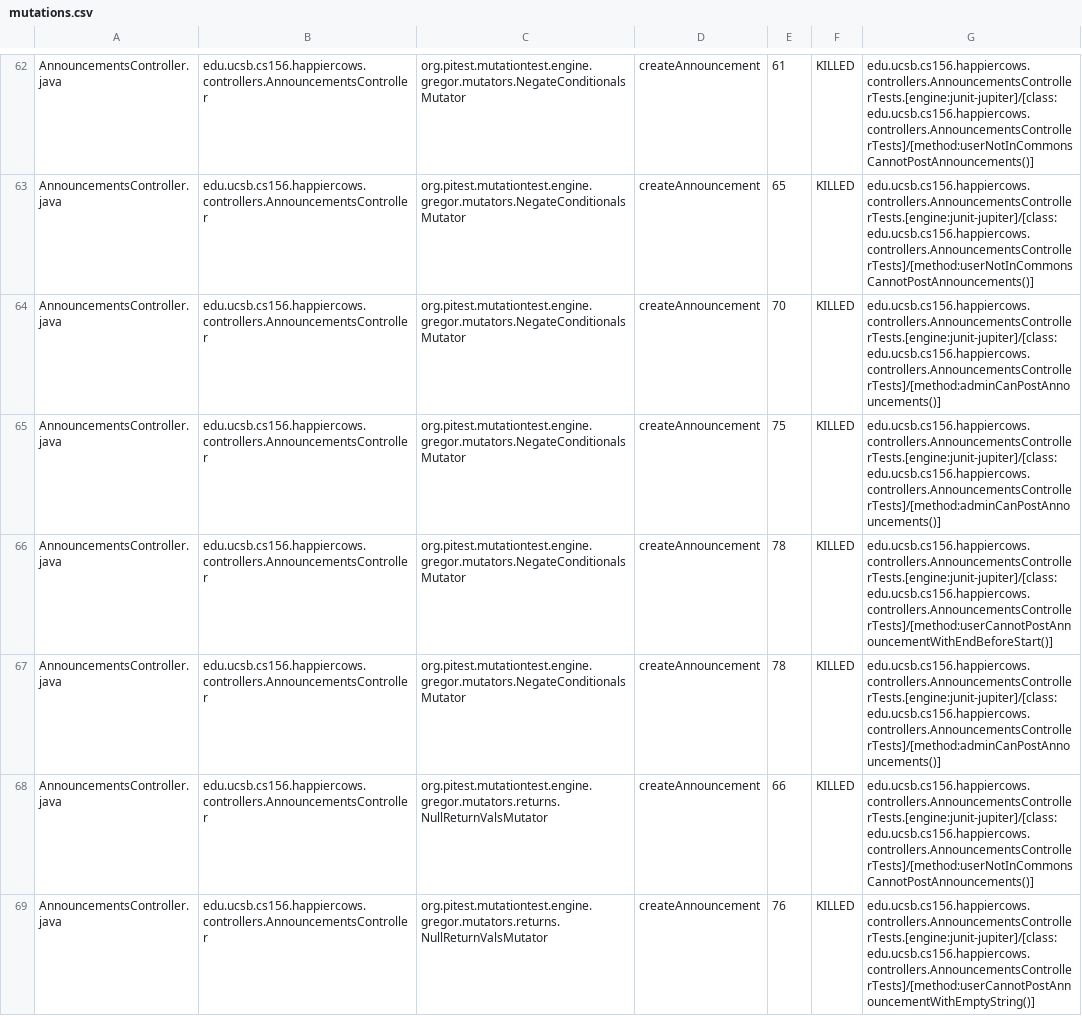
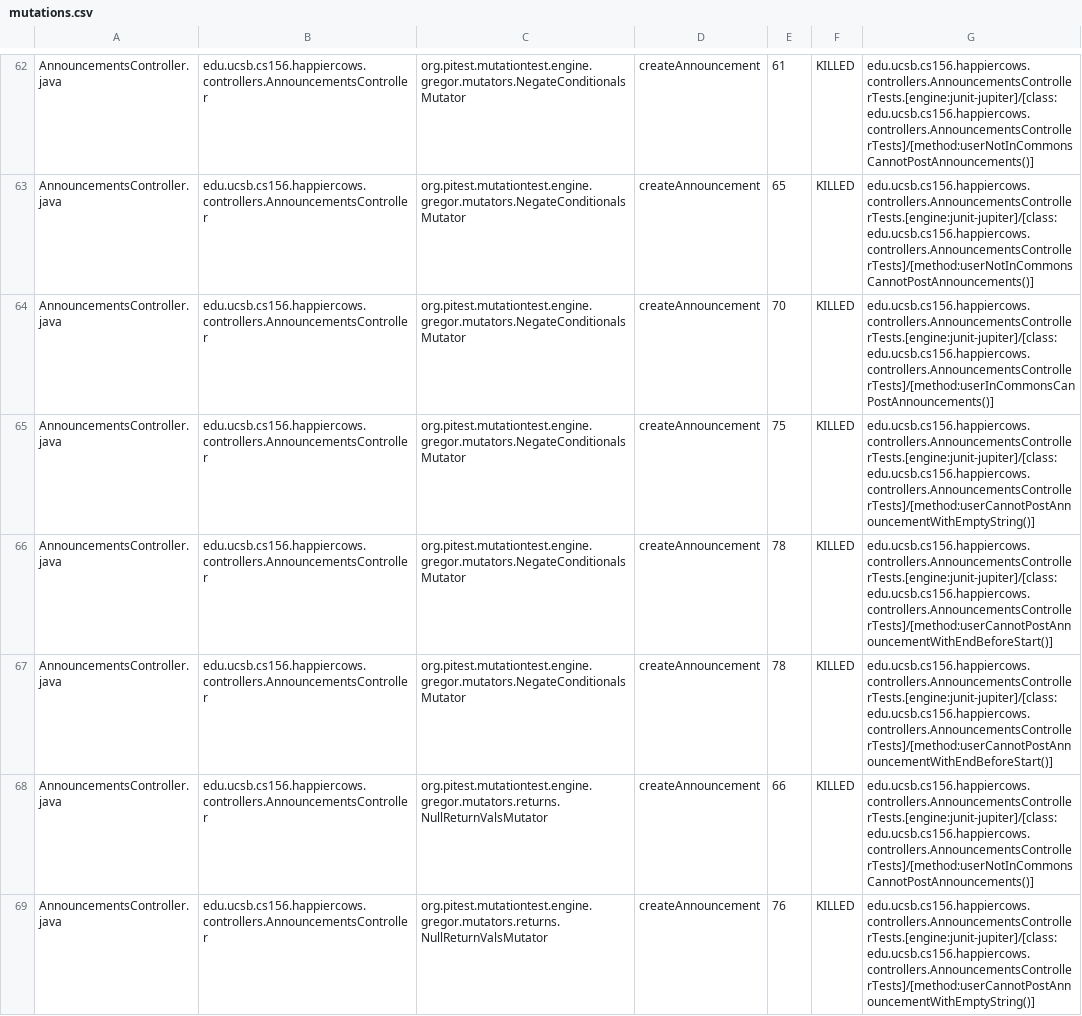
Before and after one commit to ucsb-cs156-f25/proj-happycows-f25-13, a CSV file: prs/28/pitest/mutations.csv, drawn as a sheet; only a part is shown, gaps mark what is left out; the diff covers the shown part only.

Commit message:
Deploying to gh-pages from @ ucsb-cs156-f25/proj-happycows-f25-13@318770911fadd4841b87b30525d786588faf97f3 🚀

```diff
--- a/prs/28/pitest/mutations.csv
+++ b/prs/28/pitest/mutations.csv
@@ -63,6 +63,6 @@ AnnouncementsController.java,edu.ucsb.cs156.happiercows.controllers.Announcement
 AnnouncementsController.java,edu.ucsb.cs156.happiercows.controllers.AnnouncementsController,org.pitest.mutationtest.engine.gregor.mutators.NegateConditionalsMutator,createAnnouncement,65,KILLED,edu.ucsb.cs156.happiercows.controllers.AnnouncementsControllerTests.[engine:junit-jupiter]/[class:edu.ucsb.cs156.happiercows.controllers.AnnouncementsControllerTests]/[method:userNotInCommonsCannotPostAnnouncements()]
-AnnouncementsController.java,edu.ucsb.cs156.happiercows.controllers.AnnouncementsController,org.pitest.mutationtest.engine.gregor.mutators.NegateConditionalsMutator,createAnnouncement,70,KILLED,edu.ucsb.cs156.happiercows.controllers.AnnouncementsControllerTests.[engine:junit-jupiter]/[class:edu.ucsb.cs156.happiercows.controllers.AnnouncementsControllerTests]/[method:adminCanPostAnnouncements()]
-AnnouncementsController.java,edu.ucsb.cs156.happiercows.controllers.AnnouncementsController,org.pitest.mutationtest.engine.gregor.mutators.NegateConditionalsMutator,createAnnouncement,75,KILLED,edu.ucsb.cs156.happiercows.controllers.AnnouncementsControllerTests.[engine:junit-jupiter]/[class:edu.ucsb.cs156.happiercows.controllers.AnnouncementsControllerTests]/[method:adminCanPostAnnouncements()]
+AnnouncementsController.java,edu.ucsb.cs156.happiercows.controllers.AnnouncementsController,org.pitest.mutationtest.engine.gregor.mutators.NegateConditionalsMutator,createAnnouncement,70,KILLED,edu.ucsb.cs156.happiercows.controllers.AnnouncementsControllerTests.[engine:junit-jupiter]/[class:edu.ucsb.cs156.happiercows.controllers.AnnouncementsControllerTests]/[method:userInCommonsCanPostAnnouncements()]
+AnnouncementsController.java,edu.ucsb.cs156.happiercows.controllers.AnnouncementsController,org.pitest.mutationtest.engine.gregor.mutators.NegateConditionalsMutator,createAnnouncement,75,KILLED,edu.ucsb.cs156.happiercows.controllers.AnnouncementsControllerTests.[engine:junit-jupiter]/[class:edu.ucsb.cs156.happiercows.controllers.AnnouncementsControllerTests]/[method:userCannotPostAnnouncementWithEmptyString()]
 AnnouncementsController.java,edu.ucsb.cs156.happiercows.controllers.AnnouncementsController,org.pitest.mutationtest.engine.gregor.mutators.NegateConditionalsMutator,createAnnouncement,78,KILLED,edu.ucsb.cs156.happiercows.controllers.AnnouncementsControllerTests.[engine:junit-jupiter]/[class:edu.ucsb.cs156.happiercows.controllers.AnnouncementsControllerTests]/[method:userCannotPostAnnouncementWithEndBeforeStart()]
-AnnouncementsController.java,edu.ucsb.cs156.happiercows.controllers.AnnouncementsController,org.pitest.mutationtest.engine.gregor.mutators.NegateConditionalsMutator,createAnnouncement,78,KILLED,edu.ucsb.cs156.happiercows.controllers.AnnouncementsControllerTests.[engine:junit-jupiter]/[class:edu.ucsb.cs156.happiercows.controllers.AnnouncementsControllerTests]/[method:adminCanPostAnnouncements()]
+AnnouncementsController.java,edu.ucsb.cs156.happiercows.controllers.AnnouncementsController,org.pitest.mutationtest.engine.gregor.mutators.NegateConditionalsMutator,createAnnouncement,78,KILLED,edu.ucsb.cs156.happiercows.controllers.AnnouncementsControllerTests.[engine:junit-jupiter]/[class:edu.ucsb.cs156.happiercows.controllers.AnnouncementsControllerTests]/[method:userCannotPostAnnouncementWithEndBeforeStart()]
 AnnouncementsController.java,edu.ucsb.cs156.happiercows.controllers.AnnouncementsController,org.pitest.mutationtest.engine.gregor.mutators.returns.NullReturnValsMutator,createAnnouncement,66,KILLED,edu.ucsb.cs156.happiercows.controllers.AnnouncementsControllerTests.[engine:junit-jupiter]/[class:edu.ucsb.cs156.happiercows.controllers.AnnouncementsControllerTests]/[method:userNotInCommonsCannotPostAnnouncements()]
```
Also changed, not shown: 1 added row, 1 removed row and 26 edited cells elsewhere in this file, 51 other files.
